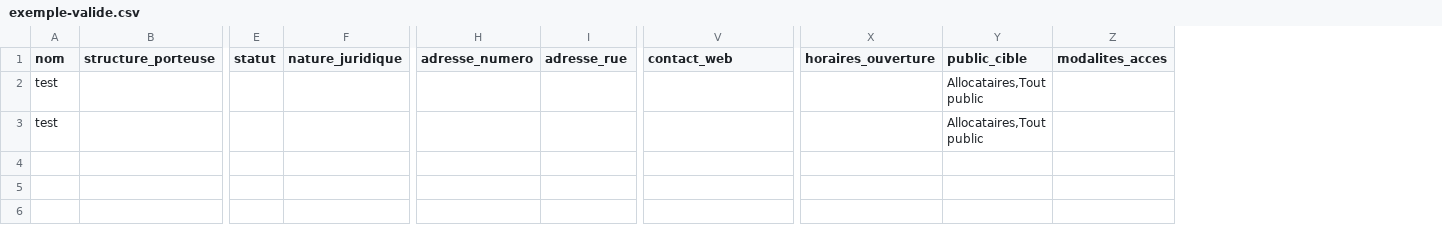
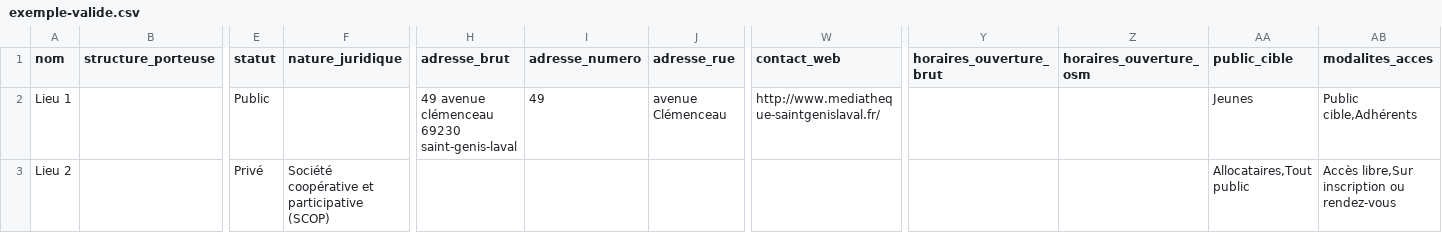
Before and after one commit to betagouv/Aidants_Connect_Carto, a CSV file: data/schema/exemple-valide.csv, drawn as a sheet; only a part is shown, gaps mark what is left out; removed rows and columns are numbered as before the commit, all else as after; rows hold the shown columns only; the diff names each change by its address in the sheet, - before the commit and + after, or states it on an @@ line.

Commit message:
Add adresse_brut & horaires_ouverture_brut to schema.json. Move schema referentiels to folder

```diff
--- a/data/schema/exemple-valide.csv
+++ b/data/schema/exemple-valide.csv
+column H (adresse_brut), empty
-column X (horaires_ouverture), empty
+column Y (horaires_ouverture_brut), empty
+column Z (horaires_ouverture_osm), empty
-row 2: test |  |  |  |  |  |  |  | Allocataires,Tout public
-row 3: test |  |  |  |  |  |  |  | Allocataires,Tout public
+row 2: Lieu 1 |  | Public |  | 49 avenue clémenceau 69230 saint-genis-laval | 49 | avenue Clémenceau | http://www.mediatheque-saintgenislaval.fr/ |  |  | Jeunes | Public cible,Adhérents
+row 3: Lieu 2 |  | Privé | Société coopérative et participative (SCOP) |  |  |  |  |  |  | Allocataires,Tout public | Accès libre,Sur inscription ou rendez-vous
```
Also changed, not shown: 14 other files.
